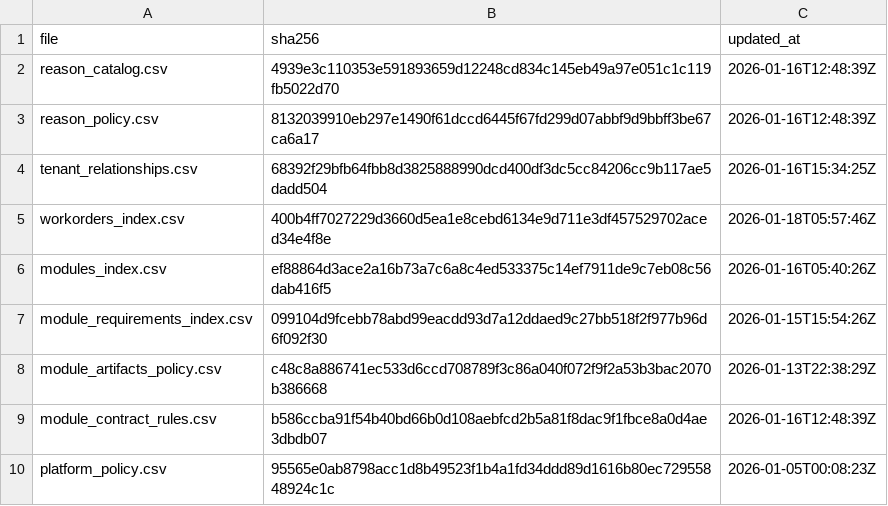
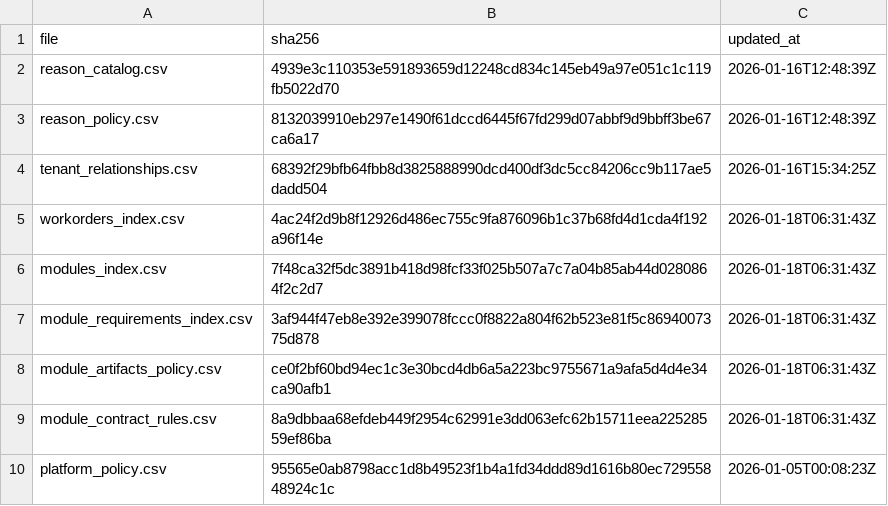
Before and after one commit to agenda-podcast/Platform, a CSV file: maintenance-state/maintenance_manifest.csv, drawn as a sheet.

```diff
--- a/maintenance-state/maintenance_manifest.csv
+++ b/maintenance-state/maintenance_manifest.csv
@@ -4,7 +4,7 @@ reason_policy.csv,8132039910eb297e1490f61dccd6445f67fd299d07abbf9d9bbff3be67ca6a
 tenant_relationships.csv,68392f29bfb64fbb8d3825888990dcd400df3dc5cc84206cc9b117ae5dadd504,2026-01-16T15:34:25Z
-workorders_index.csv,400b4ff7027229d3660d5ea1e8cebd6134e9d711e3df457529702aced34e4f8e,2026-01-18T05:57:46Z
-modules_index.csv,ef88864d3ace2a16b73a7c6a8c4ed533375c14ef7911de9c7eb08c56dab416f5,2026-01-16T05:40:26Z
-module_requirements_index.csv,099104d9fcebb78abd99eacdd93d7a12ddaed9c27bb518f2f977b96d6f092f30,2026-01-15T15:54:26Z
-module_artifacts_policy.csv,c48c8a886741ec533d6ccd708789f3c86a040f072f9f2a53b3bac2070b386668,2026-01-13T22:38:29Z
-module_contract_rules.csv,b586ccba91f54b40bd66b0d108aebfcd2b5a81f8dac9f1fbce8a0d4ae3dbdb07,2026-01-16T12:48:39Z
+workorders_index.csv,4ac24f2d9b8f12926d486ec755c9fa876096b1c37b68fd4d1cda4f192a96f14e,2026-01-18T06:31:43Z
+modules_index.csv,7f48ca32f5dc3891b418d98fcf33f025b507a7c7a04b85ab44d0280864f2c2d7,2026-01-18T06:31:43Z
+module_requirements_index.csv,3af944f47eb8e392e399078fccc0f8822a804f62b523e81f5c8694007375d878,2026-01-18T06:31:43Z
+module_artifacts_policy.csv,ce0f2bf60bd94ec1c3e30bcd4db6a5a223bc9755671a9afa5d4d4e34ca90afb1,2026-01-18T06:31:43Z
+module_contract_rules.csv,8a9dbbaa68efdeb449f2954c62991e3dd063efc62b15711eea22528559ef86ba,2026-01-18T06:31:43Z
 platform_policy.csv,95565e0ab8798acc1d8b49523f1b4a1fd34ddd89d1616b80ec72955848924c1c,2026-01-05T00:08:23Z
```
Also changed, not shown: maintenance-state/module_contract_rules.csv, maintenance-state/module_requirements_index.csv, 9 other files.
